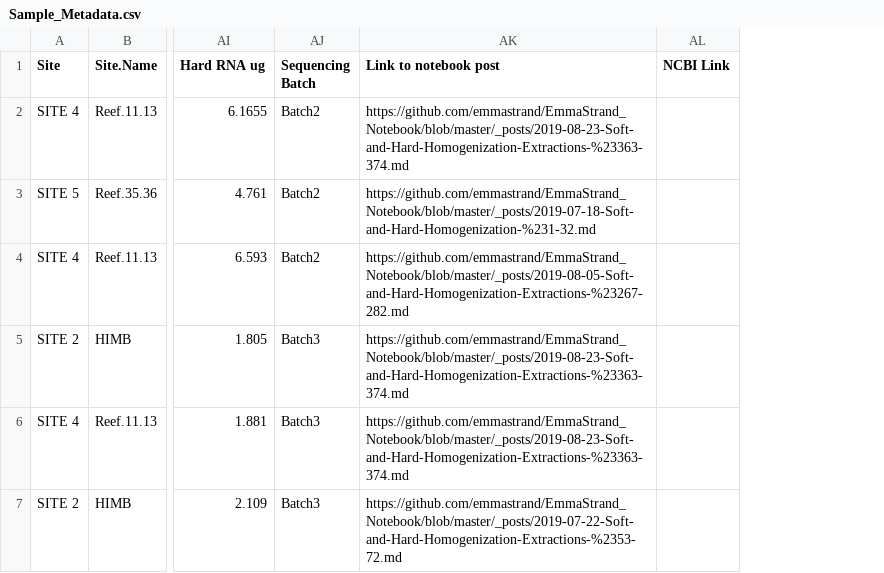
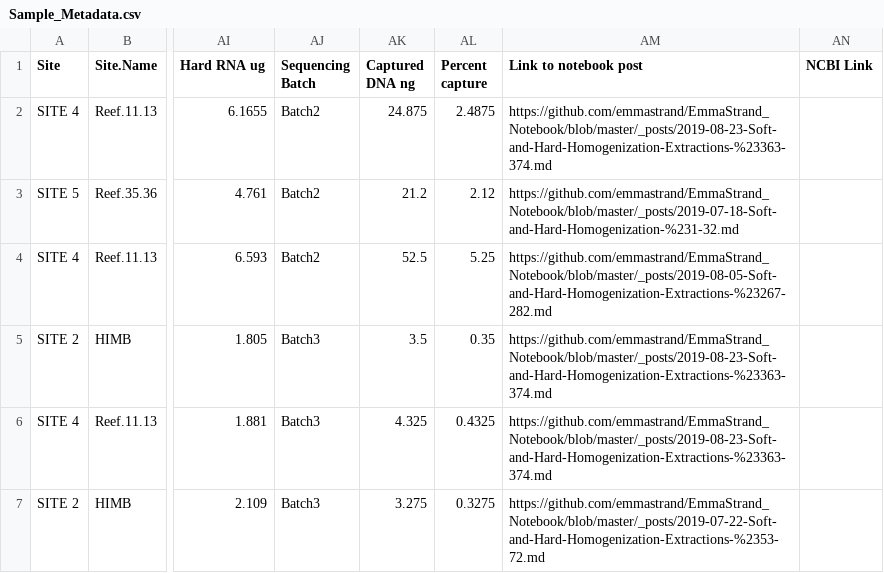
Before and after one commit to hputnam/Meth_Compare, a CSV file: metadata/Sample_Metadata.csv, drawn as a sheet; only a part is shown, gaps mark what is left out; the diff names each change by its address in the sheet, - before the commit and + after, or states it on an @@ line.

Commit message:
updated metadata

```diff
--- a/metadata/Sample_Metadata.csv
+++ b/metadata/Sample_Metadata.csv
+column AK (Captured DNA ng), rows 2-7: 24.875 | 21.2 | 52.5 | 3.5 | 4.325 | 3.275
+column AL (Percent capture), rows 2-7: 2.4875 | 2.12 | 5.25 | 0.35 | 0.4325 | 0.3275
```
